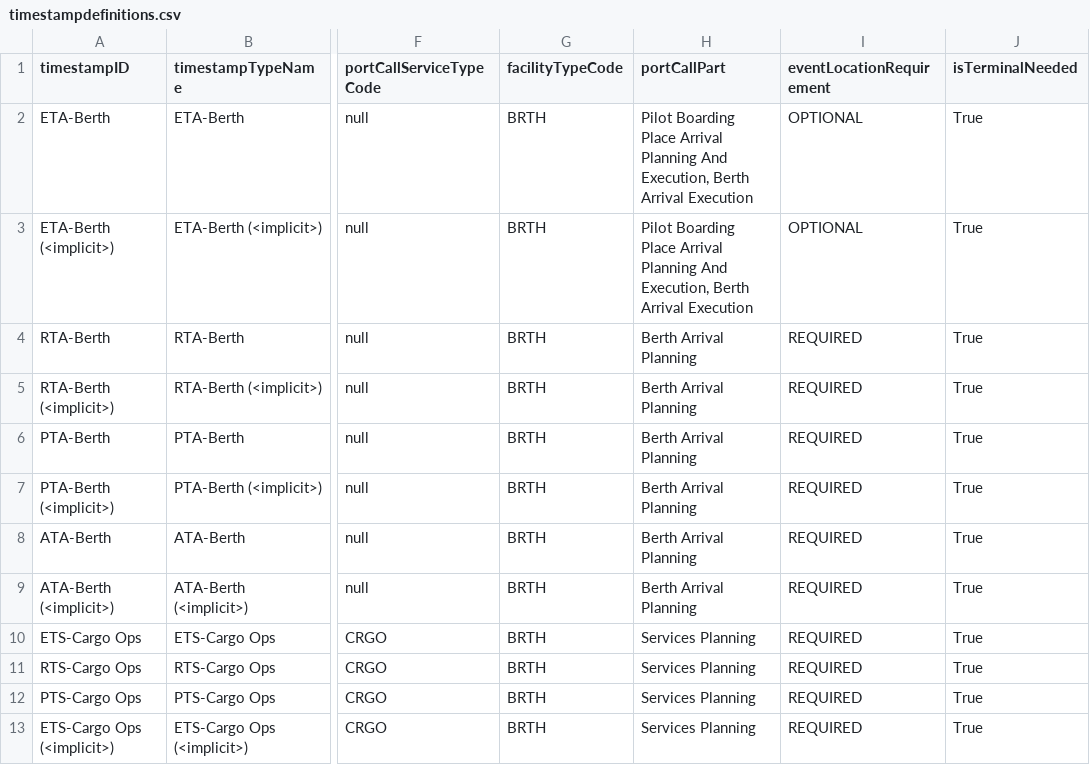
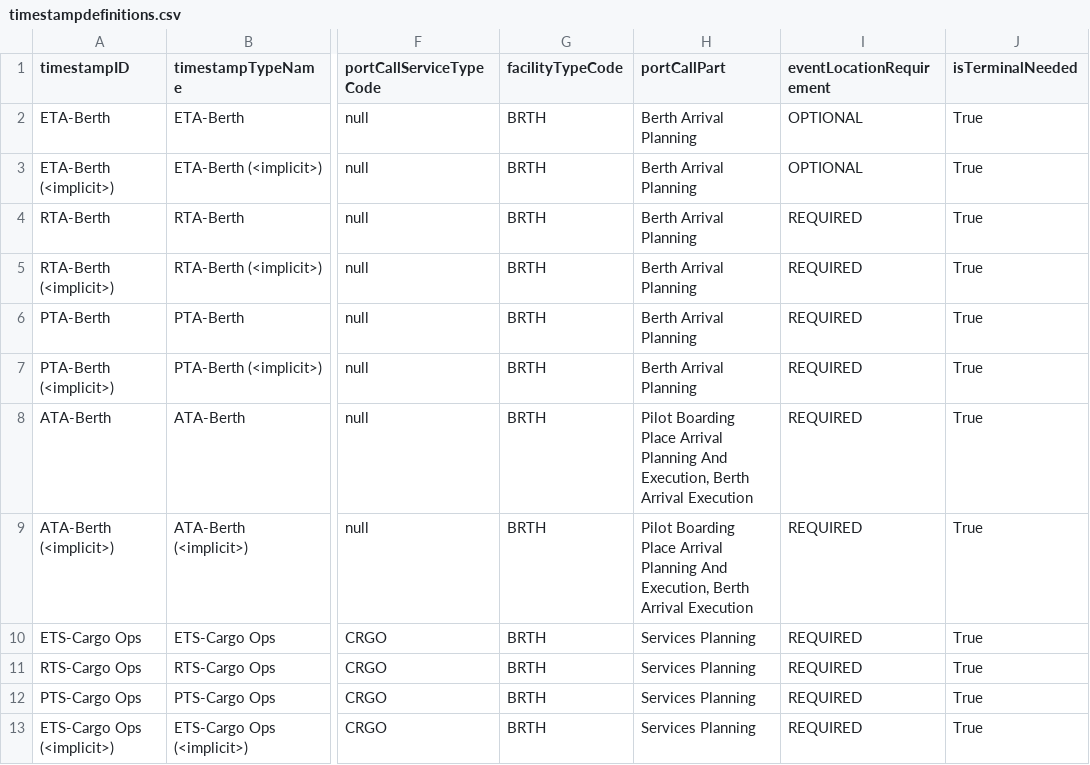
Before and after one commit to dcsaorg/DCSA-Information-Model, a CSV file: datamodel/samples.d/timestampdefinitions.csv, drawn as a sheet; only a part is shown, gaps mark what is left out; the diff names each change by its address in the sheet, - before the commit and + after, or states it on an @@ line.

Commit message:
Correct portCallPart for ETA/ATA-Berth
Signed-off-by: Niels Thykier <nt@asseco.dk>

```diff
--- a/datamodel/samples.d/timestampdefinitions.csv
+++ b/datamodel/samples.d/timestampdefinitions.csv
-H2:H3 (portCallPart): Pilot Boarding Place Arrival Planning And Execution, Berth Arrival Execution
+H2:H3 (portCallPart): Berth Arrival Planning
-H8:H9 (portCallPart): Berth Arrival Planning
+H8:H9 (portCallPart): Pilot Boarding Place Arrival Planning And Execution, Berth Arrival Execution
```
Also changed, not shown: 1 other file.
